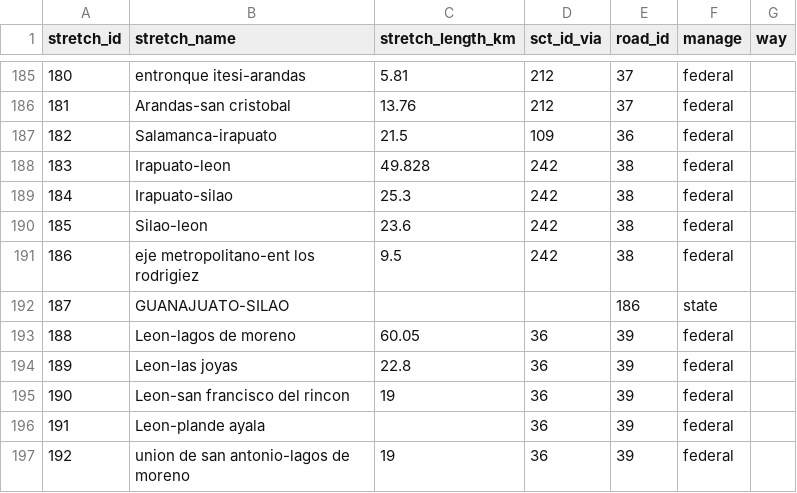
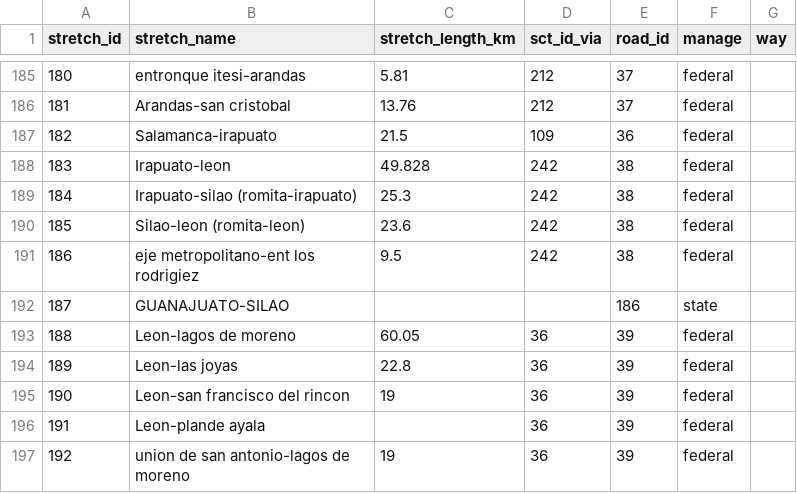
Before and after one commit to elaeon/tollbooth_etc_mx, a CSV file: data/tables/2025/stretchs.csv, drawn as a sheet; only a part is shown, gaps mark what is left out.

```diff
--- a/data/tables/2025/stretchs.csv
+++ b/data/tables/2025/stretchs.csv
@@ -188,4 +188,4 @@
 183,"Irapuato-leon",49.828,242,38,"federal",
-184,"Irapuato-silao",25.3,242,38,"federal",
-185,"Silao-leon",23.6,242,38,"federal",
+184,"Irapuato-silao (romita-irapuato)",25.3,242,38,"federal",
+185,"Silao-leon (romita-leon)",23.6,242,38,"federal",
 186,"eje metropolitano-ent los rodrigiez",9.5,242,38,"federal",
```
Also changed, not shown: data/tables/2025/tb_stretch_id_patch.csv.
